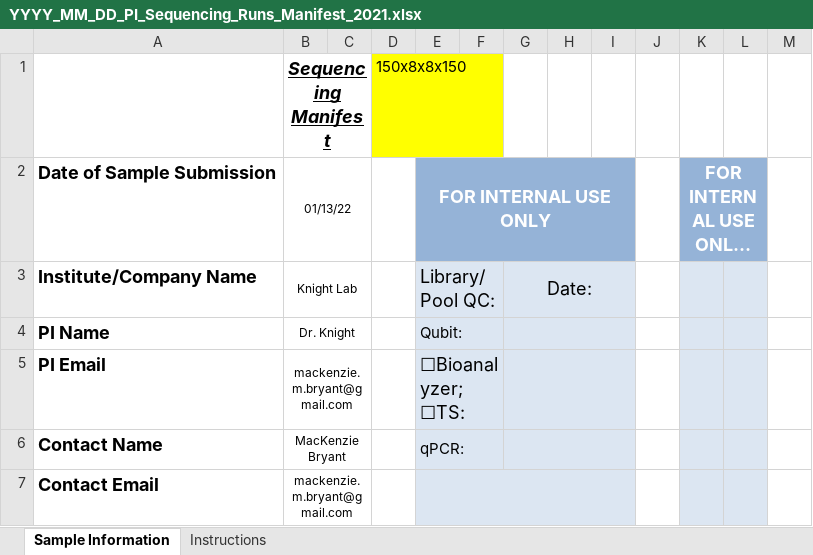
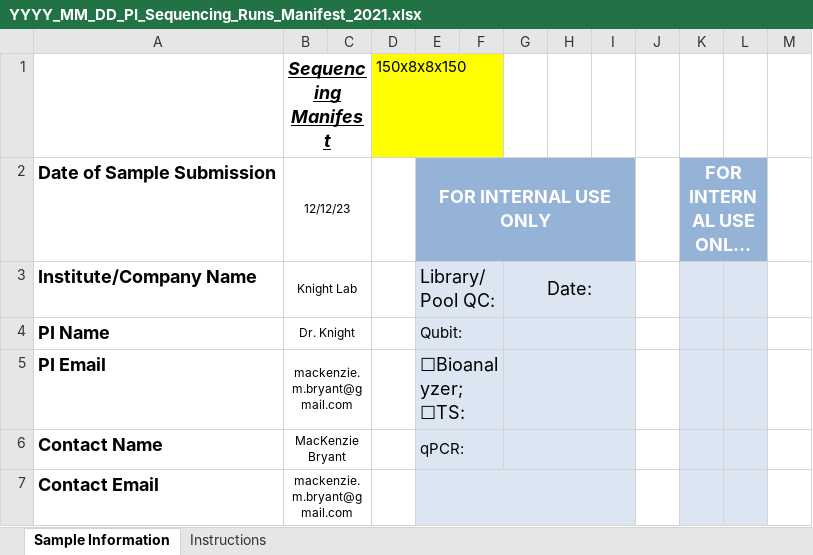
Before and after one commit to biocore/metagenomics_pooling_notebook, an Excel workbook: notebooks/test_output/SampleSheets/YYYY_MM_DD_PI_Sequencing_Runs_Manifest_2021.xlsx, sheet Sample Information, drawn as a sheet; only a part is shown; long unchanged cells end in …; values as stored, in another font and other column widths than the file's, no borders; charts and pictures and conditional formats not drawn; the diff names each change by its address in the sheet, - before the commit and + after, or states it on an @@ line.

```diff
--- a/notebooks/test_output/SampleSheets/YYYY_MM_DD_PI_Sequencing_Runs_Manifest_2021.xlsx (sheet Sample Information)
+++ b/notebooks/test_output/SampleSheets/YYYY_MM_DD_PI_Sequencing_Runs_Manifest_2021.xlsx (sheet Sample Information)
-B2 (Sequencing Manifest): 01/13/22
+B2 (Sequencing Manifest): 12/12/23
```
Also changed, not shown: 6 other files.
